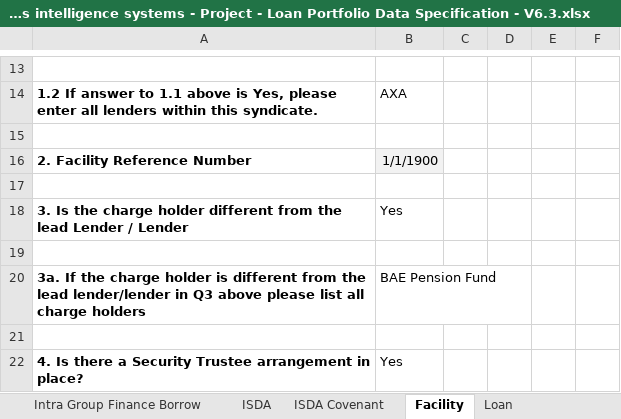
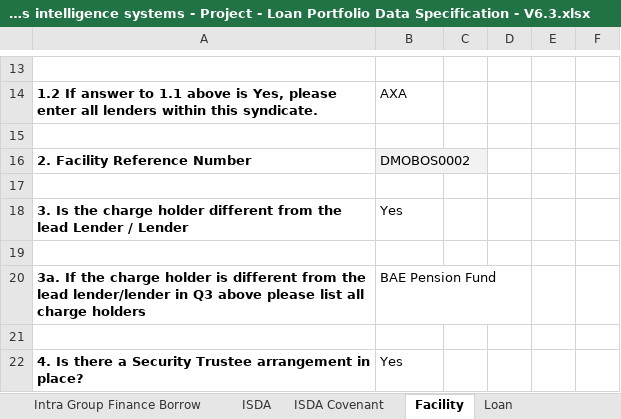
Before and after one commit to AlanFSlaterCompanyNet/ShrForms, an Excel workbook: specifications/lp/Business intelligence systems - Project - Loan Portfolio Data Specification - V6.3.xlsx, sheet Facility, drawn as a sheet; only a part is shown, gaps mark what is left out; values as stored, in another font and other column widths than the file's, no borders; charts and pictures not drawn; the diff names each change by its address in the sheet, - before the commit and + after, or states it on an @@ line.

```diff
--- a/specifications/lp/Business intelligence systems - Project - Loan Portfolio Data Specification - V6.3.xlsx (sheet Facility)
+++ b/specifications/lp/Business intelligence systems - Project - Loan Portfolio Data Specification - V6.3.xlsx (sheet Facility)
-B16: 1/1/1900
+B16: DMOBOS0002
```
Also changed, not shown: sheet Data, sheet Submission, 2 other files.
